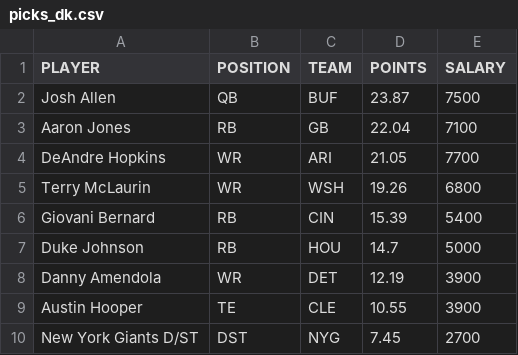
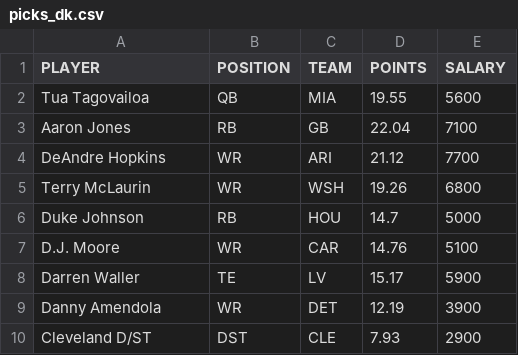
Before and after one commit to tomasokal/dfs, a CSV file: Output/picks_dk.csv, drawn as a sheet.

```diff
--- a/Output/picks_dk.csv
+++ b/Output/picks_dk.csv
@@ -1,10 +1,10 @@
 PLAYER,POSITION,TEAM,POINTS,SALARY
-Josh Allen,QB,BUF,23.87,7500
+Tua Tagovailoa,QB,MIA,19.55,5600
 Aaron Jones,RB,GB,22.04,7100
-DeAndre Hopkins,WR,ARI,21.05,7700
+DeAndre Hopkins,WR,ARI,21.12,7700
 Terry McLaurin,WR,WSH,19.26,6800
-Giovani Bernard,RB,CIN,15.39,5400
 Duke Johnson,RB,HOU,14.7,5000
+D.J. Moore,WR,CAR,14.76,5100
+Darren Waller,TE,LV,15.17,5900
 Danny Amendola,WR,DET,12.19,3900
-Austin Hooper,TE,CLE,10.55,3900
-New York Giants D/ST,DST,NYG,7.45,2700
+Cleveland D/ST,DST,CLE,7.93,2900
```
Also changed, not shown: Output/picks_fd.csv, Output/picks_yh.csv, 3 other files.
